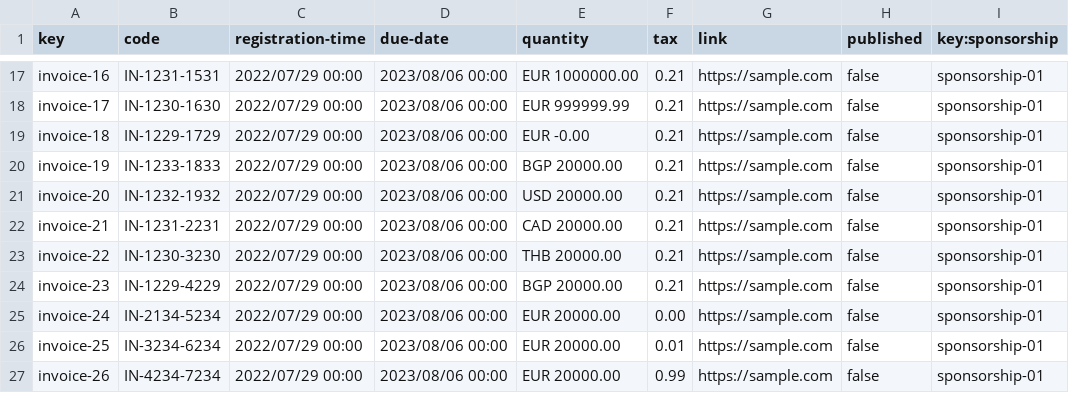
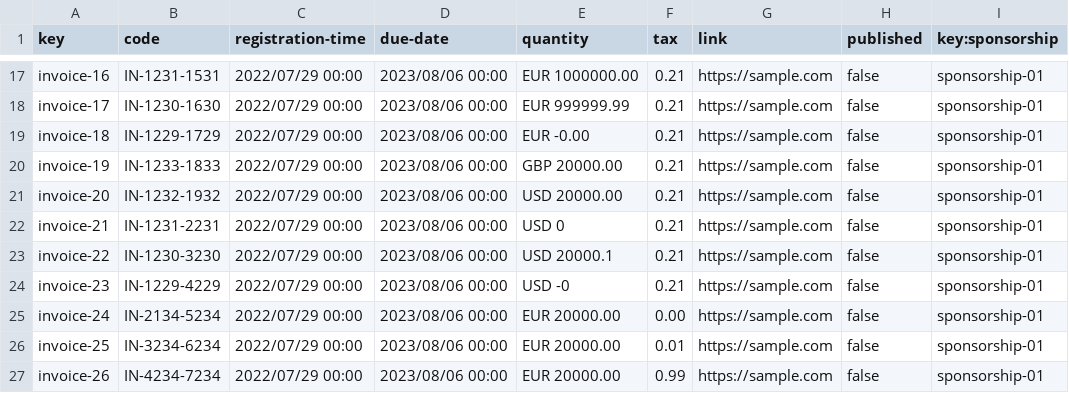
Before and after one commit to rafcasceb/Acme-SF-D04, a CSV file: src/main/webapp/WEB-INF/resources/sample-data/invoice.csv, drawn as a sheet; only a part is shown, gaps mark what is left out.

Commit message:
fix(Sample Data): Accepted Currencies

```diff
--- a/src/main/webapp/WEB-INF/resources/sample-data/invoice.csv
+++ b/src/main/webapp/WEB-INF/resources/sample-data/invoice.csv
@@ -19,7 +19,7 @@ invoice-17,IN-1230-1630,2022/07/29 00:00,2023/08/06 00:00,EUR 999999.99,0.21,htt
 invoice-18,IN-1229-1729,2022/07/29 00:00,2023/08/06 00:00,EUR -0.00,0.21,https://sample.com,false,sponsorship-01
-invoice-19,IN-1233-1833,2022/07/29 00:00,2023/08/06 00:00,BGP 20000.00,0.21,https://sample.com,false,sponsorship-01
+invoice-19,IN-1233-1833,2022/07/29 00:00,2023/08/06 00:00,GBP 20000.00,0.21,https://sample.com,false,sponsorship-01
 invoice-20,IN-1232-1932,2022/07/29 00:00,2023/08/06 00:00,USD 20000.00,0.21,https://sample.com,false,sponsorship-01
-invoice-21,IN-1231-2231,2022/07/29 00:00,2023/08/06 00:00,CAD 20000.00,0.21,https://sample.com,false,sponsorship-01
-invoice-22,IN-1230-3230,2022/07/29 00:00,2023/08/06 00:00,THB 20000.00,0.21,https://sample.com,false,sponsorship-01
-invoice-23,IN-1229-4229,2022/07/29 00:00,2023/08/06 00:00,BGP 20000.00,0.21,https://sample.com,false,sponsorship-01
+invoice-21,IN-1231-2231,2022/07/29 00:00,2023/08/06 00:00,USD 0,0.21,https://sample.com,false,sponsorship-01
+invoice-22,IN-1230-3230,2022/07/29 00:00,2023/08/06 00:00,USD 20000.1,0.21,https://sample.com,false,sponsorship-01
+invoice-23,IN-1229-4229,2022/07/29 00:00,2023/08/06 00:00,USD -0,0.21,https://sample.com,false,sponsorship-01
 invoice-24,IN-2134-5234,2022/07/29 00:00,2023/08/06 00:00,EUR 20000.00,0.00,https://sample.com,false,sponsorship-01
```
Also changed, not shown: src/main/webapp/WEB-INF/resources/sample-data/sponsorship.csv.
